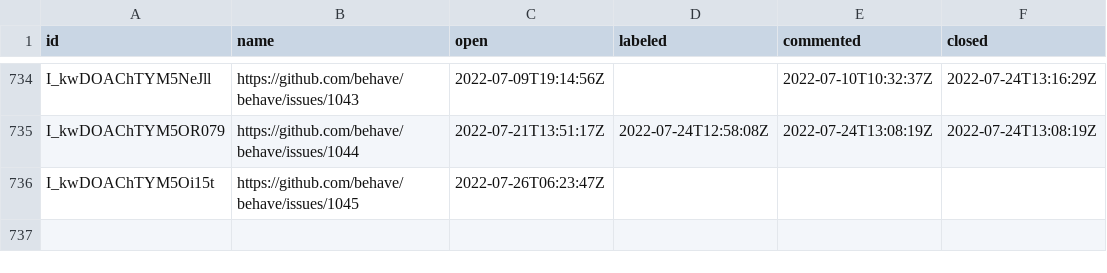
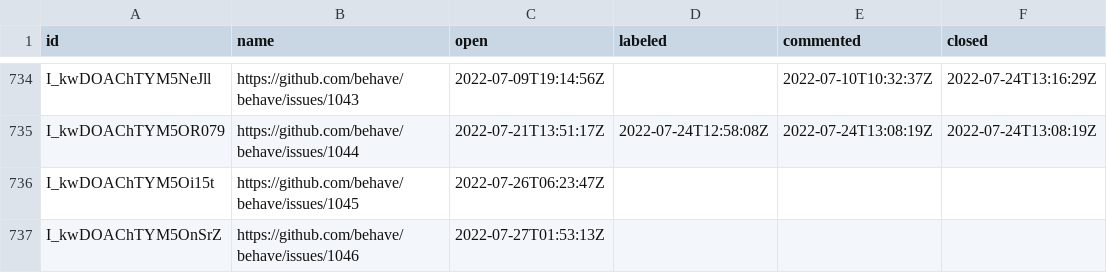
Before and after one commit to oselvar/oselvar-github-metrics, a CSV file: data/behave/behave/issues.csv, drawn as a sheet; only a part is shown, gaps mark what is left out; the diff names each change by its address in the sheet, - before the commit and + after, or states it on an @@ line.

```diff
--- a/data/behave/behave/issues.csv
+++ b/data/behave/behave/issues.csv
+row 737: I_kwDOAChTYM5OnSrZ | https://github.com/behave/behave/issues/1046 | 2022-07-27T01:53:13Z
```
